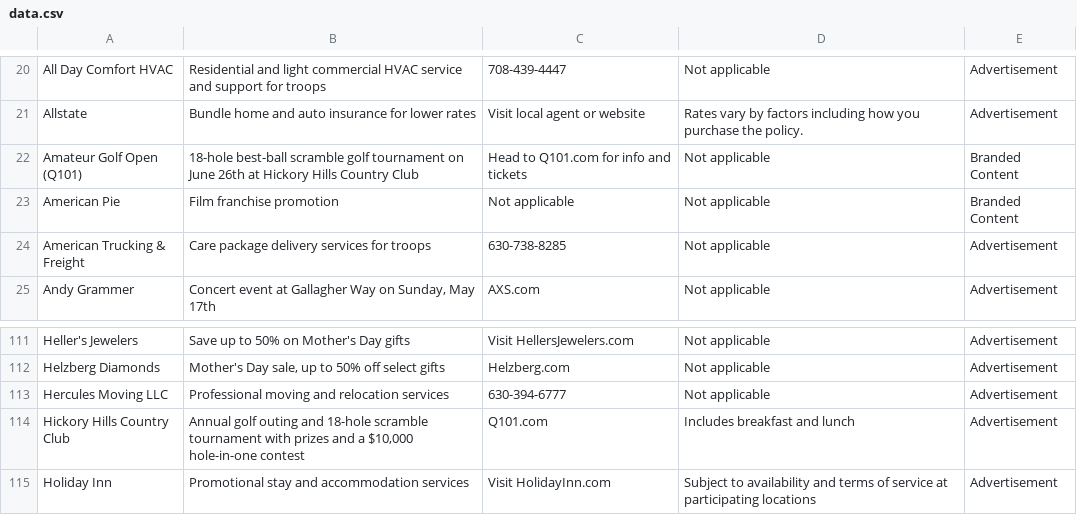
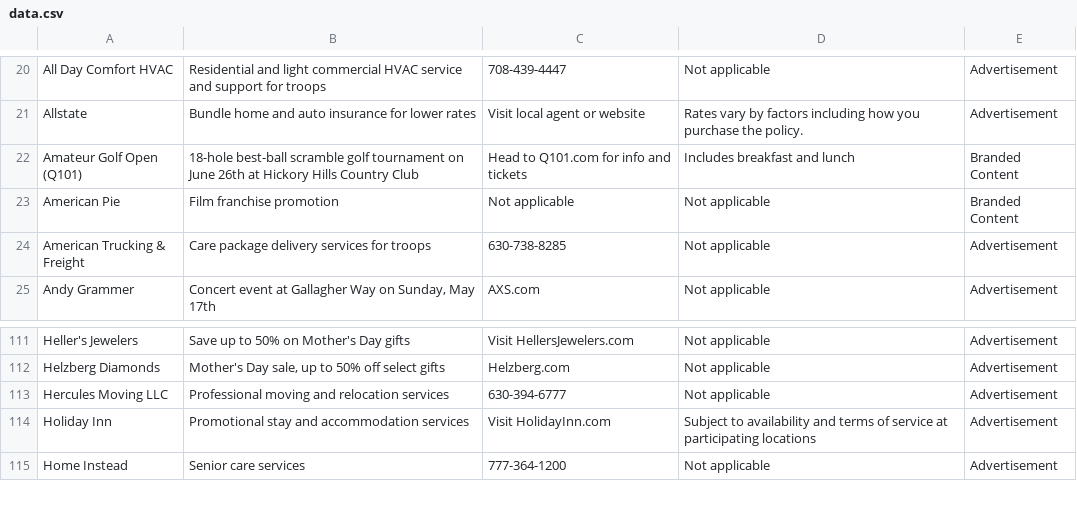
Before and after one commit to MATR-Technologies/ReplayAdsViewer, a CSV file: data.csv, drawn as a sheet; only a part is shown, gaps mark what is left out; the shorter side is filled out with more unchanged rows.

Commit message:
Auto-update CSV data

```diff
--- a/data.csv
+++ b/data.csv
@@ -21,3 +21,3 @@
 "Allstate","Bundle home and auto insurance for lower rates","Visit local agent or website","Rates vary by factors including how you purchase the policy.","Advertisement"
-"Amateur Golf Open (Q101)","18-hole best-ball scramble golf tournament on June 26th at Hickory Hills Country Club","Head to Q101.com for info and tickets","Not applicable","Branded Content"
+"Amateur Golf Open (Q101)","18-hole best-ball scramble golf tournament on June 26th at Hickory Hills Country Club","Head to Q101.com for info and tickets","Includes breakfast and lunch","Branded Content"
 "American Pie","Film franchise promotion","Not applicable","Not applicable","Branded Content"
@@ -113,3 +113,2 @@
 "Hercules Moving LLC","Professional moving and relocation services","630-394-6777","Not applicable","Advertisement"
-"Hickory Hills Country Club","Annual golf outing and 18-hole scramble tournament with prizes and a $10,000 hole-in-one contest","Q101.com","Includes breakfast and lunch","Advertisement"
 "Holiday Inn","Promotional stay and accommodation services","Visit HolidayInn.com","Subject to availability and terms of service at participating locations","Advertisement"
```
